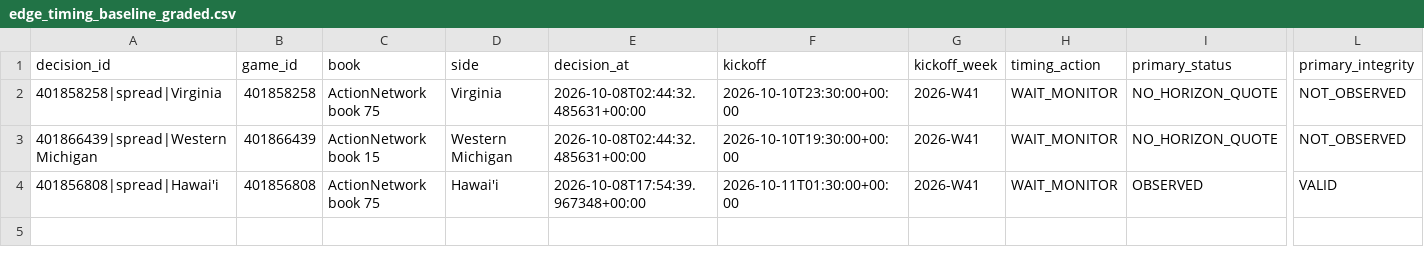
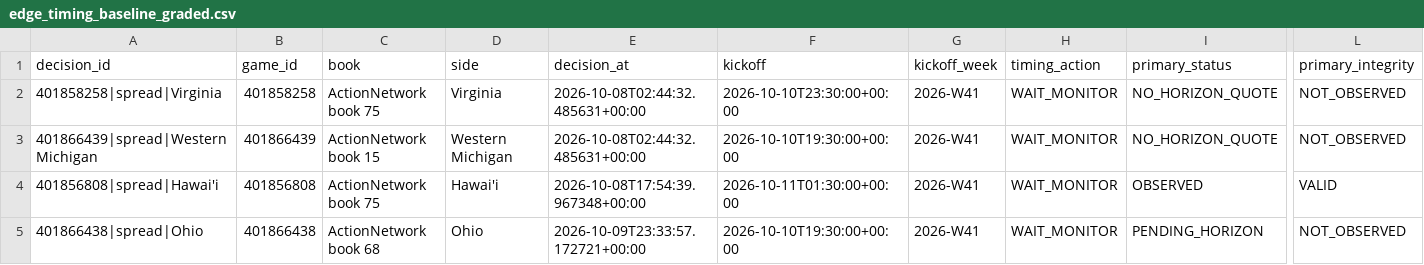
Before and after one commit to konnorharbin-star/harbin-sports-analytics, a CSV file: docs/edge_timing_baseline_graded.csv, drawn as a sheet; only a part is shown, gaps mark what is left out; rows hold the shown columns only; the diff names each change by its address in the sheet, - before the commit and + after, or states it on an @@ line.

```diff
--- a/docs/edge_timing_baseline_graded.csv
+++ b/docs/edge_timing_baseline_graded.csv
+row 5: 401866438|spread|Ohio | 401866438 | ActionNetwork book 68 | Ohio | 2026-10-09T23:33:57.172721+00:00 | 2026-10-10T19:30:00+00:00 | 2026-W41 | WAIT_MONITOR | PENDING_HORIZON | NOT_OBSERVED
```
Also changed, not shown: docs/edge_timing_forward_graded.csv, outputs/edge_timing_baseline_graded.csv, 14 other files.
